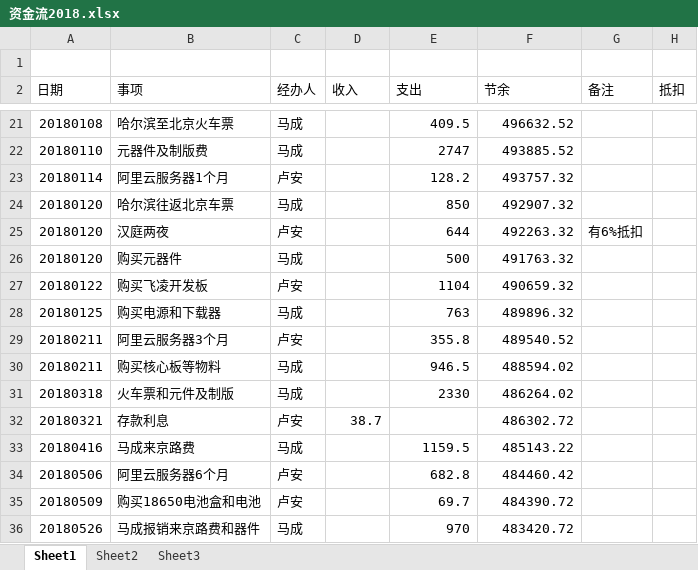
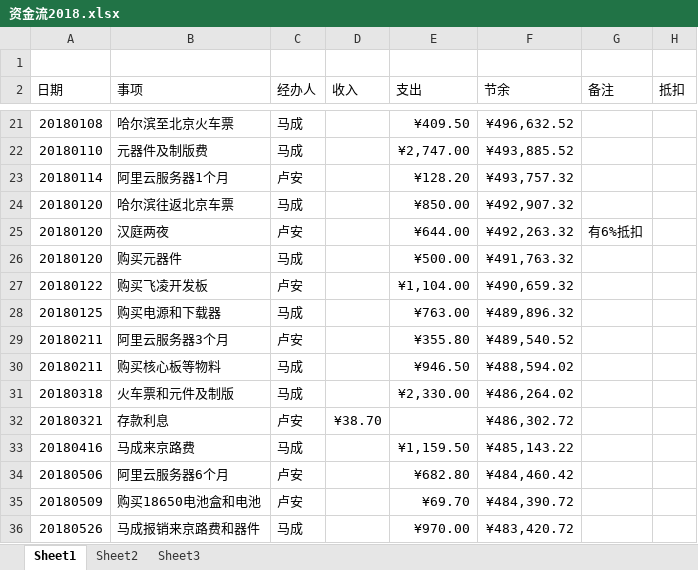
Before and after one commit to laa6202/work_doc, an Excel workbook: 14微震开发/财务/资金流2018.xlsx, sheet Sheet1, drawn as a sheet; only a part is shown, gaps mark what is left out; values as stored, in another font and other column widths than the file's, no borders; the diff covers the shown part only; the diff names each change by its address in the sheet, - before the commit and + after, or states it on an @@ line.

```diff
--- a/14微震开发/财务/资金流2018.xlsx (sheet Sheet1)
+++ b/14微震开发/财务/资金流2018.xlsx (sheet Sheet1)
-E21 (支出): 409.5
+E21 (支出): ¥409.50
-F21 (节余): 496632.52
+F21 (节余): ¥496,632.52
-E22 (支出): 2747
+E22 (支出): ¥2,747.00
-F22 (节余): 493885.52
+F22 (节余): ¥493,885.52
-E23 (支出): 128.2
+E23 (支出): ¥128.20
-F23 (节余): 493757.32
+F23 (节余): ¥493,757.32
-E24 (支出): 850
+E24 (支出): ¥850.00
-F24 (节余): 492907.32
+F24 (节余): ¥492,907.32
-E25 (支出): 644
+E25 (支出): ¥644.00
-F25 (节余): 492263.32
+F25 (节余): ¥492,263.32
-E26 (支出): 500
+E26 (支出): ¥500.00
-F26 (节余): 491763.32
+F26 (节余): ¥491,763.32
-E27 (支出): 1104
+E27 (支出): ¥1,104.00
-F27 (节余): 490659.32
+F27 (节余): ¥490,659.32
-E28 (支出): 763
+E28 (支出): ¥763.00
-F28 (节余): 489896.32
+F28 (节余): ¥489,896.32
-E29 (支出): 355.8
+E29 (支出): ¥355.80
-F29 (节余): 489540.52
+F29 (节余): ¥489,540.52
-E30 (支出): 946.5
+E30 (支出): ¥946.50
-F30 (节余): 488594.02
+F30 (节余): ¥488,594.02
-E31 (支出): 2330
+E31 (支出): ¥2,330.00
-F31 (节余): 486264.02
+F31 (节余): ¥486,264.02
-D32 (收入): 38.7
+D32 (收入): ¥38.70
-F32 (节余): 486302.72
+F32 (节余): ¥486,302.72
-E33 (支出): 1159.5
+E33 (支出): ¥1,159.50
-F33 (节余): 485143.22
+F33 (节余): ¥485,143.22
-E34 (支出): 682.8
+E34 (支出): ¥682.80
-F34 (节余): 484460.42
+F34 (节余): ¥484,460.42
-E35 (支出): 69.7
+E35 (支出): ¥69.70
-F35 (节余): 484390.72
+F35 (节余): ¥484,390.72
-E36 (支出): 970
+E36 (支出): ¥970.00
-F36 (节余): 483420.72
+F36 (节余): ¥483,420.72
```
Also changed, not shown: 1 added row, 1 removed row and 70 edited cells elsewhere in this sheet.
